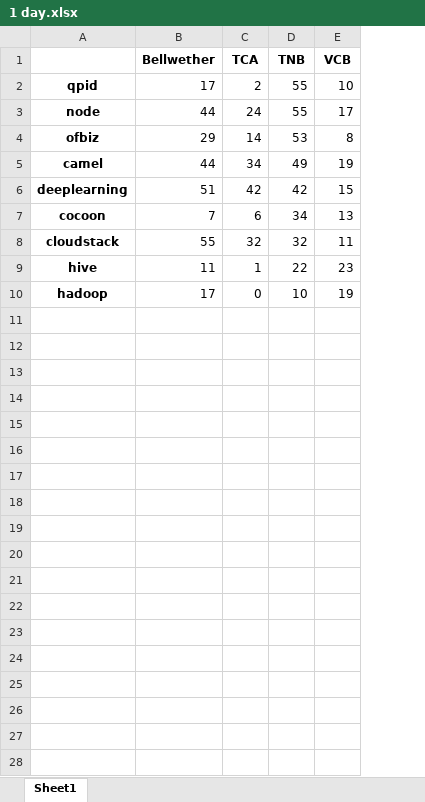
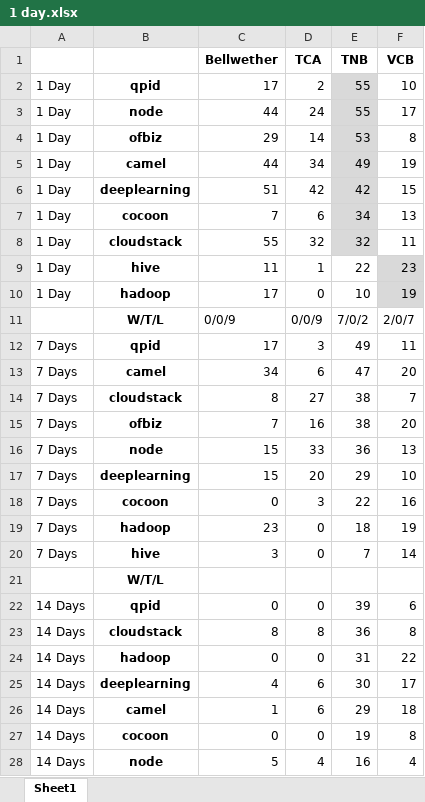
Before and after one commit to bellwethers-in-se/issueCloseTime, an Excel workbook: src/results/1 day.xlsx, sheet Sheet1, drawn as a sheet; only a part is shown; values as stored, in another font and other column widths than the file's, no borders; charts and pictures not drawn; addresses are those after the commit; the diff covers the shown part only; the diff names each change by its address in the sheet, - before the commit and + after, or states it on an @@ line.

```diff
--- a/src/results/1 day.xlsx (sheet Sheet1)
+++ b/src/results/1 day.xlsx (sheet Sheet1)
+column A, rows 2-10: all 1 Day
-E2:E8 fill: none
+E2:E8 fill: #D9D9D9
-F9:F10 fill: none
+F9:F10 fill: #D9D9D9
+row 11:  | W/T/L | 0/0/9 | 0/0/9 | 7/0/2 | 2/0/7
+row 12: 7 Days | qpid | 17 | 3 | 49 | 11
+row 13: 7 Days | camel | 34 | 6 | 47 | 20
+row 14: 7 Days | cloudstack | 8 | 27 | 38 | 7
+row 15: 7 Days | ofbiz | 7 | 16 | 38 | 20
+row 16: 7 Days | node | 15 | 33 | 36 | 13
+row 17: 7 Days | deeplearning | 15 | 20 | 29 | 10
+row 18: 7 Days | cocoon | 0 | 3 | 22 | 16
+row 19: 7 Days | hadoop | 23 | 0 | 18 | 19
+row 20: 7 Days | hive | 3 | 0 | 7 | 14
+row 21:  | W/T/L
+row 22: 14 Days | qpid | 0 | 0 | 39 | 6
+row 23: 14 Days | cloudstack | 8 | 8 | 36 | 8
+row 24: 14 Days | hadoop | 0 | 0 | 31 | 22
+row 25: 14 Days | deeplearning | 4 | 6 | 30 | 17
+row 26: 14 Days | camel | 1 | 6 | 29 | 18
+row 27: 14 Days | cocoon | 0 | 0 | 19 | 8
+row 28: 14 Days | node | 5 | 4 | 16 | 4
```
Also changed, not shown: 13 added rows elsewhere in this sheet, charts or pictures, src/results/7 days.xlsx, 2 other files.
